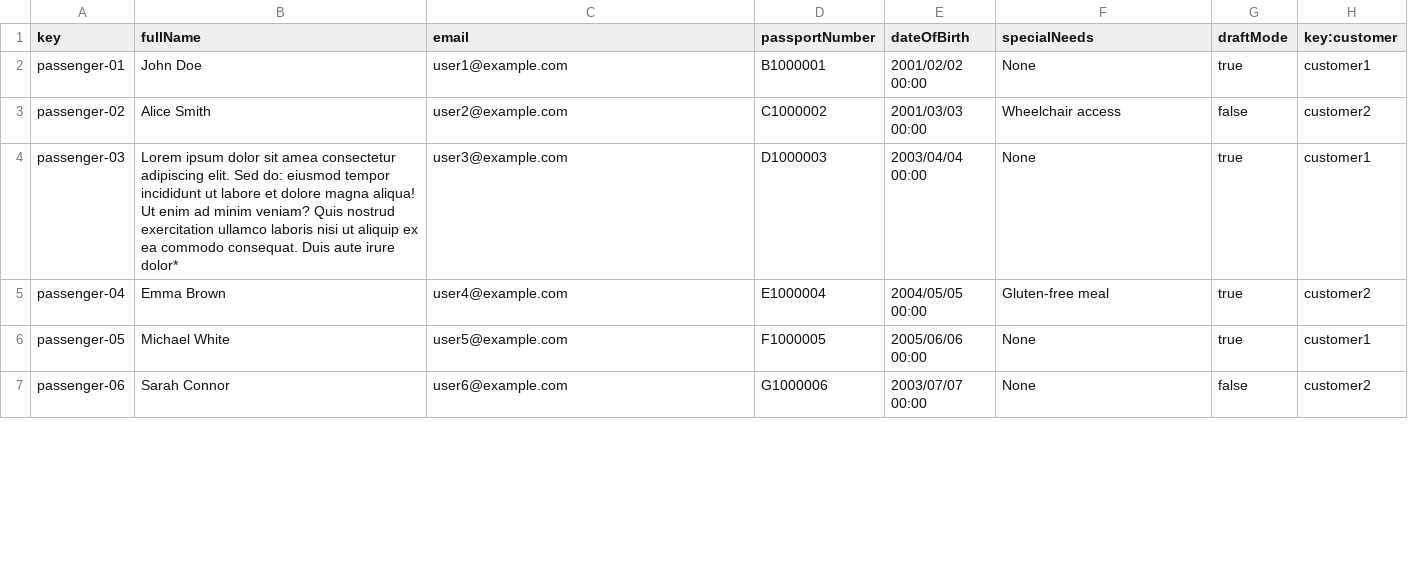
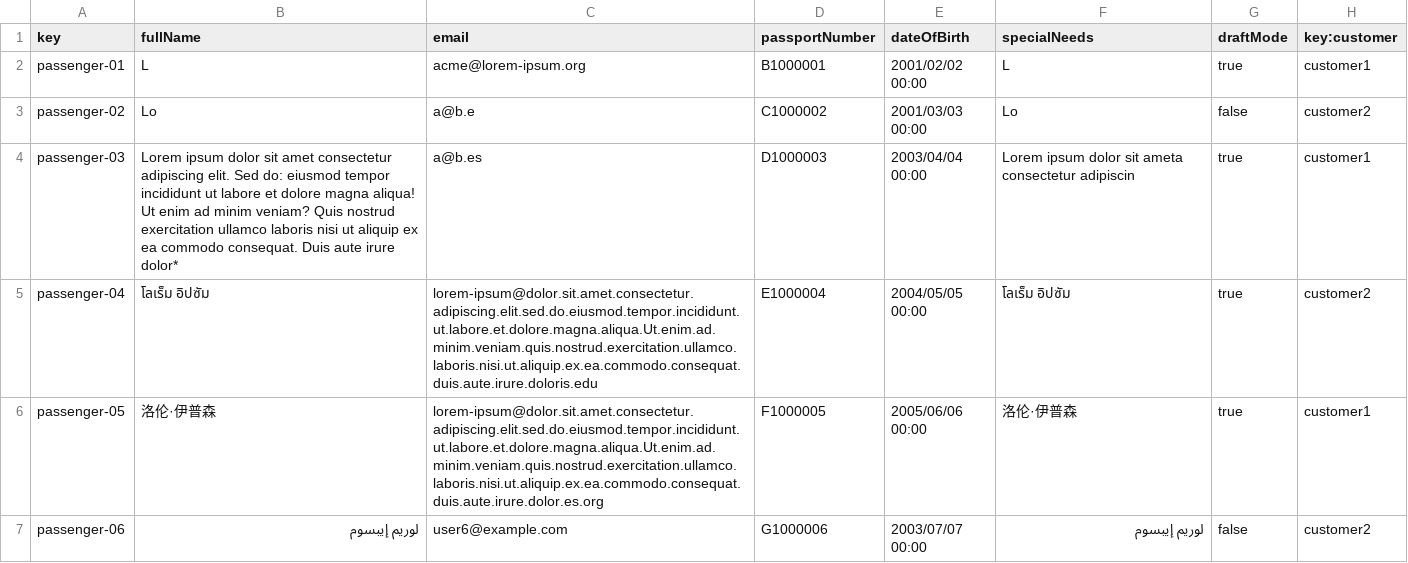
Before and after one commit to marrivbec/gii-is-DP2-C1.033, a CSV file: src/main/resources/WEB-INF/data/sample/passenger.csv, drawn as a sheet; only a part is shown; the diff covers the shown part only.

```diff
--- a/src/main/resources/WEB-INF/data/sample/passenger.csv
+++ b/src/main/resources/WEB-INF/data/sample/passenger.csv
@@ -1,7 +1,7 @@
 key,fullName,email,passportNumber,dateOfBirth,specialNeeds,draftMode,key:customer
-passenger-01,John Doe,user1@example.com,B1000001,2001/02/02 00:00,None,true,customer1
-passenger-02,Alice Smith,user2@example.com,C1000002,2001/03/03 00:00,Wheelchair access,false,customer2
-passenger-03,Lorem ipsum dolor sit amea consectetur adipiscing elit. Sed do: eiusmod tempor incididunt ut labore et dolore magna aliqua! Ut enim ad minim veniam? Quis nostrud exercitation ullamco laboris nisi ut aliquip ex ea commodo consequat. Duis aute irure dolor*,user3@example.com,D1000003,2003/04/04 00:00,None,true,customer1
-passenger-04,Emma Brown,user4@example.com,E1000004,2004/05/05 00:00,Gluten-free meal,true,customer2
-passenger-05,Michael White,user5@example.com,F1000005,2005/06/06 00:00,None,true,customer1
-passenger-06,Sarah Connor,user6@example.com,G1000006,2003/07/07 00:00,None,false,customer2
+passenger-01,L,acme@lorem-ipsum.org,B1000001,2001/02/02 00:00,L,true,customer1
+passenger-02,Lo,a@b.e,C1000002,2001/03/03 00:00,Lo,false,customer2
+passenger-03,Lorem ipsum dolor sit amet consectetur adipiscing elit. Sed do: eiusmod tempor incididunt ut labore et dolore magna aliqua! Ut enim ad minim veniam? Quis nostrud exercitation ullamco laboris nisi ut aliquip ex ea commodo consequat. Duis aute irure dolor*,a@b.es,D1000003,2003/04/04 00:00,Lorem ipsum dolor sit ameta consectetur adipiscin,true,customer1
+passenger-04,โลเร็ม อิปซัม,lorem-ipsum@dolor.sit.amet.consectetur.adipiscing.elit.sed.do.eiusmod.tempor.incididunt.ut.labore.et.dolore.magna.aliqua.Ut.enim.ad.minim.veniam.quis.nostrud.exercitation.ullamco.laboris.nisi.ut.aliquip.ex.ea.commodo.consequat.duis.aute.irure.doloris.edu,E1000004,2004/05/05 00:00,โลเร็ม อิปซัม,true,customer2
+passenger-05,洛伦·伊普森,lorem-ipsum@dolor.sit.amet.consectetur.adipiscing.elit.sed.do.eiusmod.tempor.incididunt.ut.labore.et.dolore.magna.aliqua.Ut.enim.ad.minim.veniam.quis.nostrud.exercitation.ullamco.laboris.nisi.ut.aliquip.ex.ea.commodo.consequat.duis.aute.irure.dolor.es.org,F1000005,2005/06/06 00:00,洛伦·伊普森,true,customer1
+passenger-06,لوريم إيبسوم,user6@example.com,G1000006,2003/07/07 00:00,لوريم إيبسوم,false,customer2
```
Also changed, not shown: 10 edited cells elsewhere in this file, src/main/resources/WEB-INF/data/sample/aircraft.csv, src/main/resources/WEB-INF/data/sample/airline.csv, 32 other files.
